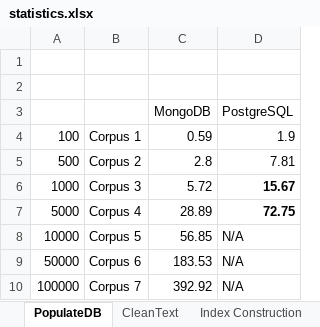
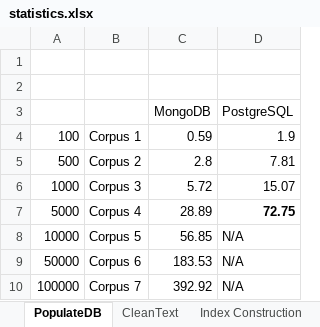
Before and after one commit to cipriantruica/ERIC, an Excel workbook: ERIC/times/statistics.xlsx, sheet PopulateDB, drawn as a sheet; values as stored, in another font and other column widths than the file's, no borders; the diff names each change by its address in the sheet, - before the commit and + after, or states it on an @@ line.

```diff
--- a/ERIC/times/statistics.xlsx (sheet PopulateDB)
+++ b/ERIC/times/statistics.xlsx (sheet PopulateDB)
-D6: 15.67
+D6: 15.07
-D6 bold: on
+D6 bold: off
```
Also changed, not shown: sheet Storage_Stats, sheet CleanText.
